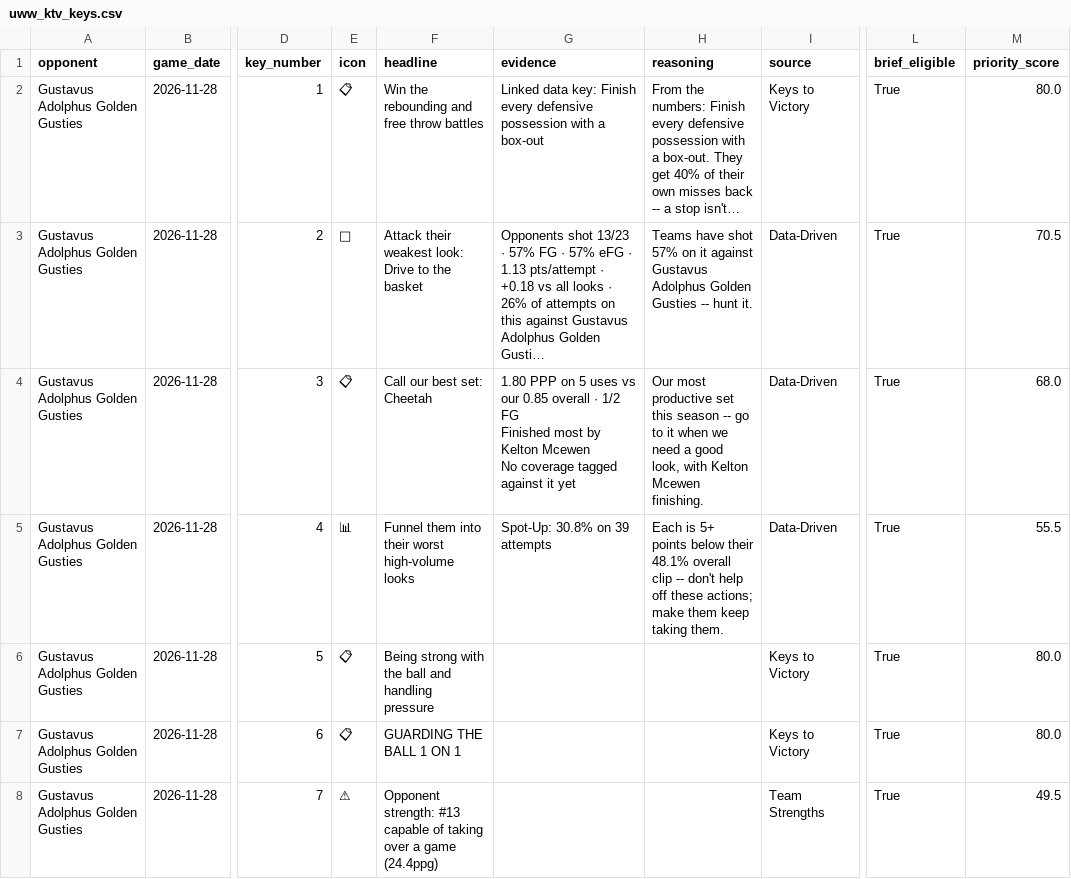
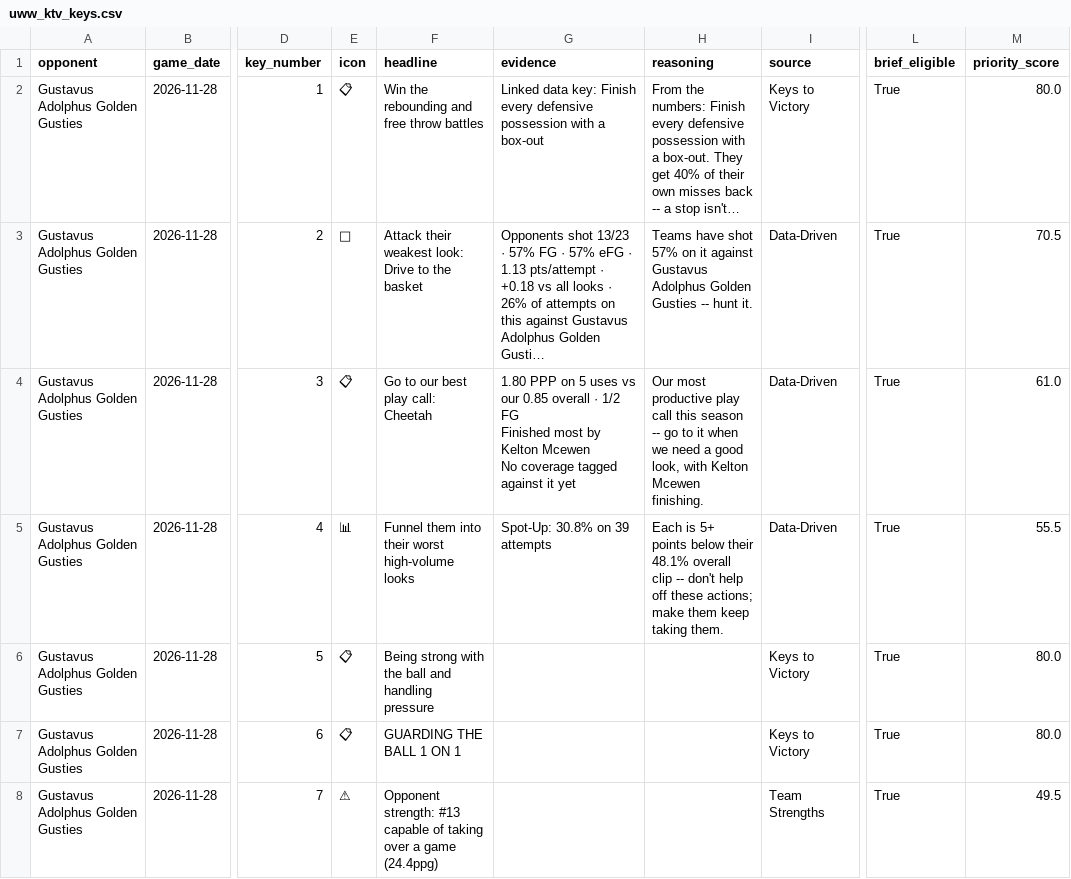
Before and after one commit to fritschcm272/uwwmensbball, a CSV file: data/uww_ktv_keys.csv, drawn as a sheet; only a part is shown, gaps mark what is left out; long unchanged cells end in …; the diff names each change by its address in the sheet, - before the commit and + after, or states it on an @@ line.

Commit message:
brief: app data (4 file(s)) -- 2026-11-25 12:33

```diff
--- a/data/uww_ktv_keys.csv
+++ b/data/uww_ktv_keys.csv
-F4 (headline): Call our best set: Cheetah
+F4 (headline): Go to our best play call: Cheetah
-H4 (reasoning): …most productive set this season…
+H4 (reasoning): …most productive play call this season…
-M4 (priority_score): 68.0
+M4 (priority_score): 61.0
```
Also changed, not shown: data/uww_model_versions.csv, data/uww_opponent_web_rosters.csv, 1 other file.
